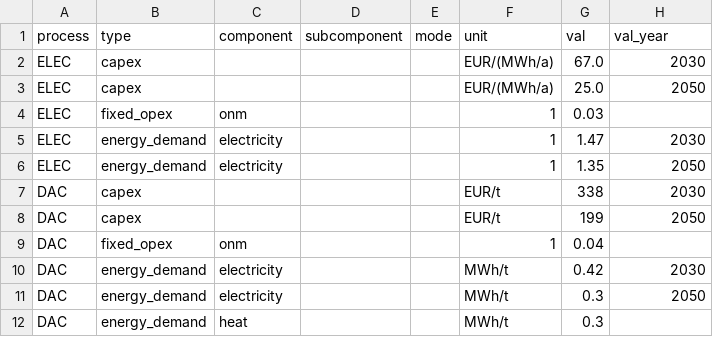
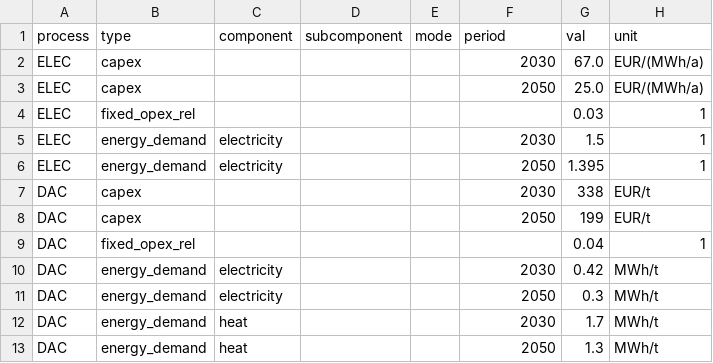
Before and after one commit to PhilippVerpoort/green-value-chains, a CSV file: input/data/technologies.csv, drawn as a sheet; only a part is shown; the diff covers the shown part only.

Commit message:
Updated input data.

```diff
--- a/input/data/technologies.csv
+++ b/input/data/technologies.csv
@@ -1,12 +1,13 @@
-process,type,component,subcomponent,mode,unit,val,val_year
-ELEC,capex,,,,EUR/(MWh/a),67.0,2030
-ELEC,capex,,,,EUR/(MWh/a),25.0,2050
-ELEC,fixed_opex,onm,,,1,0.03,
-ELEC,energy_demand,electricity,,,1,1.47,2030
-ELEC,energy_demand,electricity,,,1,1.35,2050
-DAC,capex,,,,EUR/t,338,2030
-DAC,capex,,,,EUR/t,199,2050
-DAC,fixed_opex,onm,,,1,0.04,
-DAC,energy_demand,electricity,,,MWh/t,0.42,2030
-DAC,energy_demand,electricity,,,MWh/t,0.3,2050
-DAC,energy_demand,heat,,,MWh/t,0.3,
+process,type,component,subcomponent,mode,period,val,unit
+ELEC,capex,,,,2030,67.0,EUR/(MWh/a)
+ELEC,capex,,,,2050,25.0,EUR/(MWh/a)
+ELEC,fixed_opex_rel,,,,,0.03,1
+ELEC,energy_demand,electricity,,,2030,1.5,1
+ELEC,energy_demand,electricity,,,2050,1.395,1
+DAC,capex,,,,2030,338,EUR/t
+DAC,capex,,,,2050,199,EUR/t
+DAC,fixed_opex_rel,,,,,0.04,1
+DAC,energy_demand,electricity,,,2030,0.42,MWh/t
+DAC,energy_demand,electricity,,,2050,0.3,MWh/t
+DAC,energy_demand,heat,,,2030,1.7,MWh/t
+DAC,energy_demand,heat,,,2050,1.3,MWh/t
```
Also changed, not shown: 141 edited cells elsewhere in this file, 1 other file.
